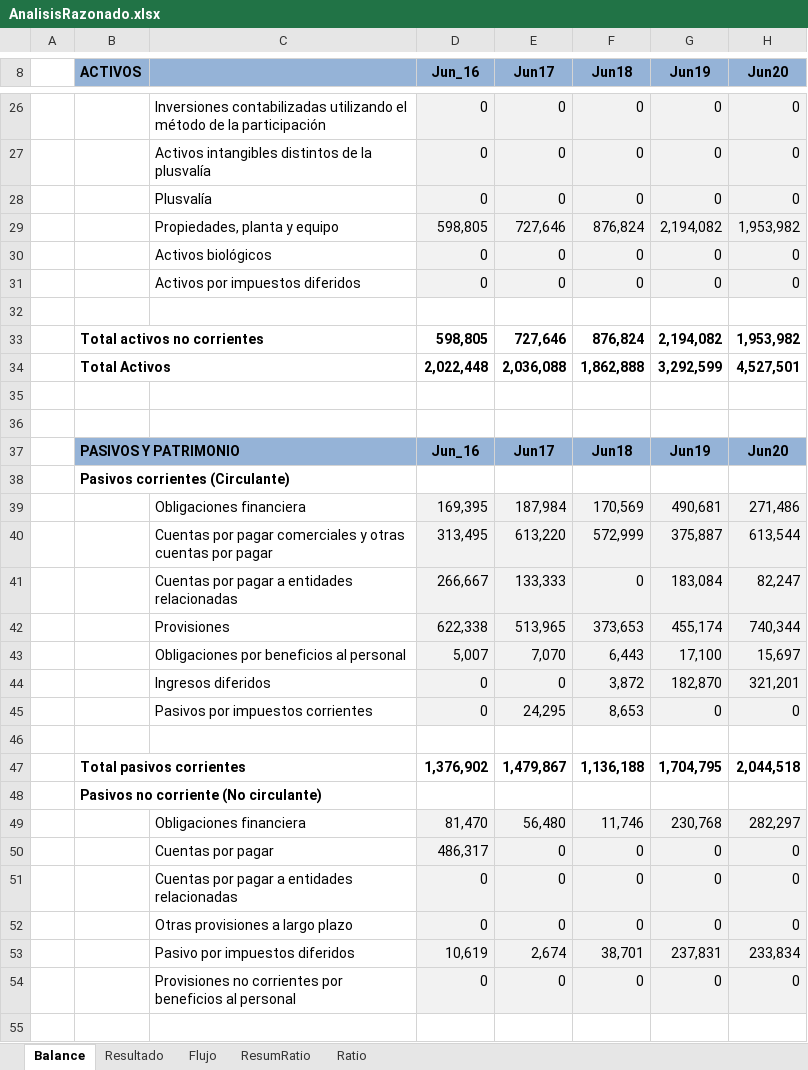
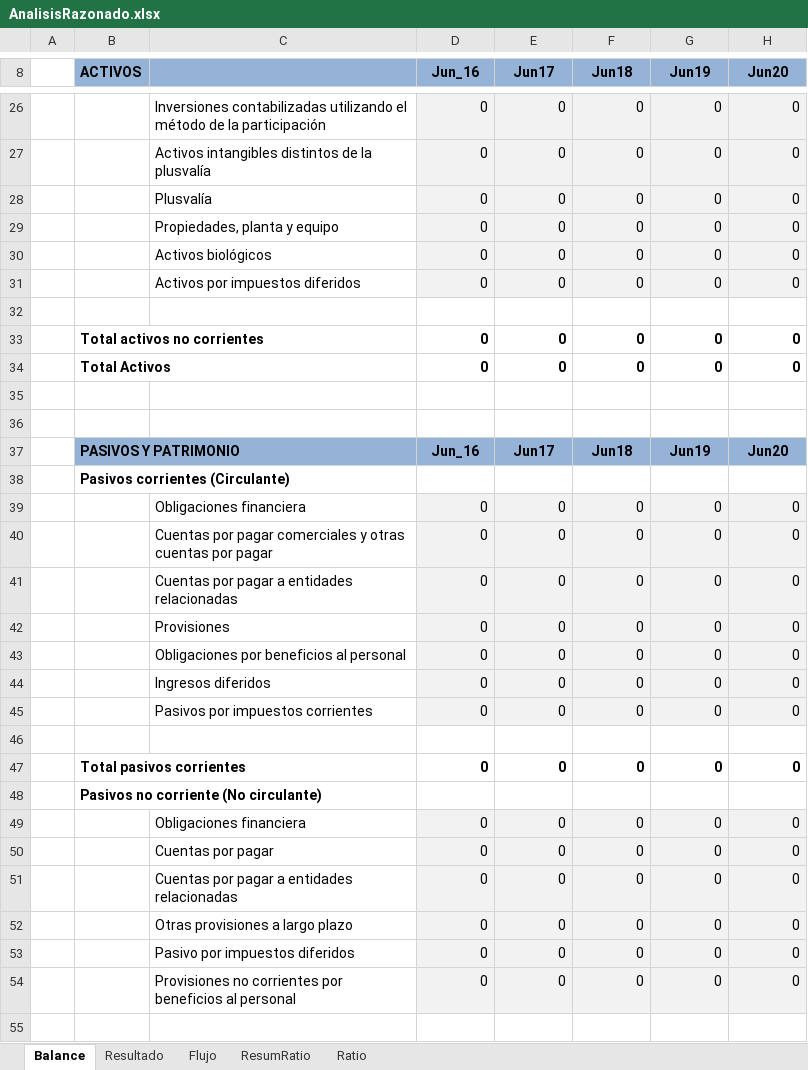
Before and after one commit to jrmunozv/evaluacion, an Excel workbook: plantillas/AnalisisRazonado.xlsx, sheet Balance, drawn as a sheet; only a part is shown, gaps mark what is left out; values as stored, in another font and other column widths than the file's, no borders; removed rows and columns are numbered as before the commit, all else as after; the diff covers the shown part only; the diff names each change by its address in the sheet, - before the commit and + after, or states it on an @@ line.

```diff
--- a/plantillas/AnalisisRazonado.xlsx (sheet Balance)
+++ b/plantillas/AnalisisRazonado.xlsx (sheet Balance)
-row 29:  |  | Propiedades, planta y equipo | 598,805 | 727,646 | 876,824 | 2,194,082 | 1,953,982
+row 29:  |  | Propiedades, planta y equipo | 0 | 0 | 0 | 0 | 0
-row 33:  | Total activos no corrientes |  | 598,805 | 727,646 | 876,824 | 2,194,082 | 1,953,982
-row 34:  | Total Activos |  | 2,022,448 | 2,036,088 | 1,862,888 | 3,292,599 | 4,527,501
+row 33:  | Total activos no corrientes |  | 0 | 0 | 0 | 0 | 0
+row 34:  | Total Activos |  | 0 | 0 | 0 | 0 | 0
-row 39:  |  | Obligaciones financiera | 169,395 | 187,984 | 170,569 | 490,681 | 271,486
-row 40:  |  | Cuentas por pagar comerciales y otras cuentas por pagar | 313,495 | 613,220 | 572,999 | 375,887 | 613,544
-row 41:  |  | Cuentas por pagar a entidades relacionadas | 266,667 | 133,333 | 0 | 183,084 | 82,247
-row 42:  |  | Provisiones | 622,338 | 513,965 | 373,653 | 455,174 | 740,344
-row 43:  |  | Obligaciones por beneficios al personal | 5,007 | 7,070 | 6,443 | 17,100 | 15,697
-row 44:  |  | Ingresos diferidos | 0 | 0 | 3,872 | 182,870 | 321,201
+row 39:  |  | Obligaciones financiera | 0 | 0 | 0 | 0 | 0
+row 40:  |  | Cuentas por pagar comerciales y otras cuentas por pagar | 0 | 0 | 0 | 0 | 0
+row 41:  |  | Cuentas por pagar a entidades relacionadas | 0 | 0 | 0 | 0 | 0
+row 42:  |  | Provisiones | 0 | 0 | 0 | 0 | 0
+row 43:  |  | Obligaciones por beneficios al personal | 0 | 0 | 0 | 0 | 0
+row 44:  |  | Ingresos diferidos | 0 | 0 | 0 | 0 | 0
-E45 (Jun17): 24,295
+E45 (Jun17): 0
-F45 (Jun18): 8,653
+F45 (Jun18): 0
-row 47:  | Total pasivos corrientes |  | 1,376,902 | 1,479,867 | 1,136,188 | 1,704,795 | 2,044,518
+row 47:  | Total pasivos corrientes |  | 0 | 0 | 0 | 0 | 0
-row 49:  |  | Obligaciones financiera | 81,470 | 56,480 | 11,746 | 230,768 | 282,297
+row 49:  |  | Obligaciones financiera | 0 | 0 | 0 | 0 | 0
-D50 (Jun_16): 486,317
+D50 (Jun_16): 0
-row 53:  |  | Pasivo por impuestos diferidos | 10,619 | 2,674 | 38,701 | 237,831 | 233,834
+row 53:  |  | Pasivo por impuestos diferidos | 0 | 0 | 0 | 0 | 0
```
Also changed, not shown: 14 added rows, 14 removed rows and 2 edited cells elsewhere in this sheet, sheet Ratio, sheet ResumRatio, sheet Resultado, sheet Flujo, 18 other files.
